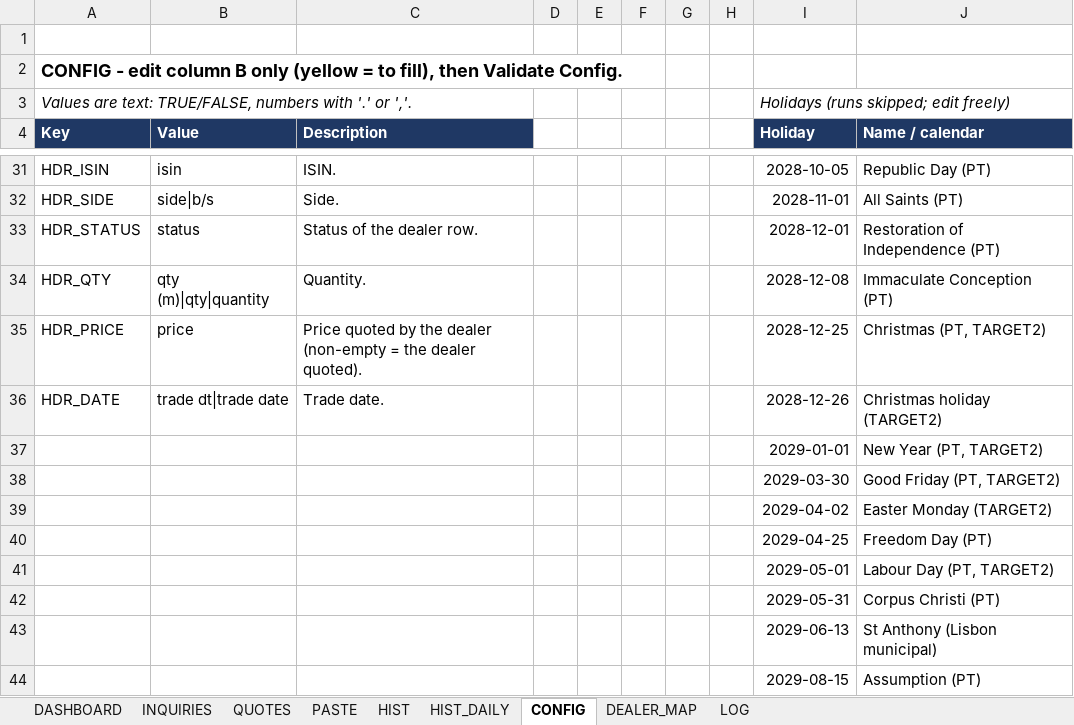
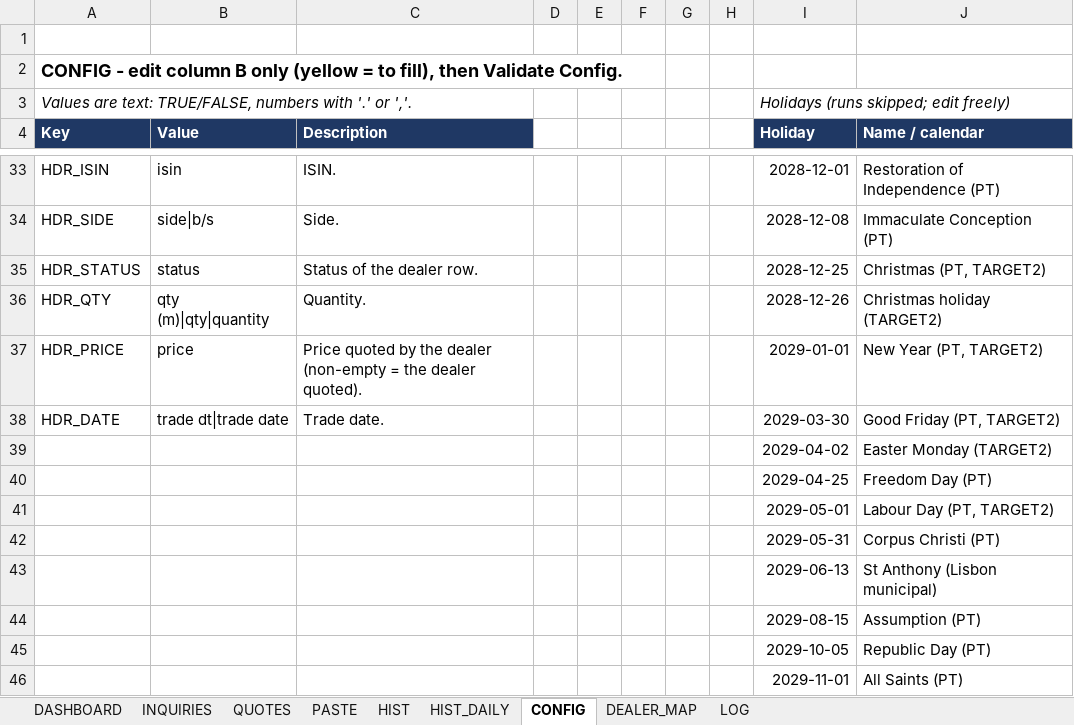
Before and after one commit to mecoserra2008/BLOT-2-AUTOMATOR, an Excel workbook: dist/BLOT_BestEx.xlsm, sheet CONFIG, drawn as a sheet; only a part is shown, gaps mark what is left out; the shorter side is filled out with more unchanged rows; values as stored, in another font and other column widths than the file's, no borders; charts and pictures not drawn; removed rows and columns are numbered as before the commit, all else as after; the diff covers the shown part only; the diff names each change by its address in the sheet, - before the commit and + after, or states it on an @@ line.

```diff
--- a/dist/BLOT_BestEx.xlsm (sheet CONFIG)
+++ b/dist/BLOT_BestEx.xlsm (sheet CONFIG)
-I33 (Holiday): 2028-10-05
+I33 (Holiday): 2028-12-01
-J33 (Name / calendar): Republic Day (PT)
+J33 (Name / calendar): Restoration of Independence (PT)
-I34 (Holiday): 2028-11-01
+I34 (Holiday): 2028-12-08
-J34 (Name / calendar): All Saints (PT)
+J34 (Name / calendar): Immaculate Conception (PT)
-I35 (Holiday): 2028-12-01
+I35 (Holiday): 2028-12-25
-J35 (Name / calendar): Restoration of Independence (PT)
+J35 (Name / calendar): Christmas (PT, TARGET2)
-I36 (Holiday): 2028-12-08
+I36 (Holiday): 2028-12-26
-J36 (Name / calendar): Immaculate Conception (PT)
+J36 (Name / calendar): Christmas holiday (TARGET2)
-I37 (Holiday): 2028-12-25
+I37 (Holiday): 2029-01-01
-J37 (Name / calendar): Christmas (PT, TARGET2)
+J37 (Name / calendar): New Year (PT, TARGET2)
-I38 (Holiday): 2028-12-26
+I38 (Holiday): 2029-03-30
-J38 (Name / calendar): Christmas holiday (TARGET2)
+J38 (Name / calendar): Good Friday (PT, TARGET2)
-row 37:  |  |  |  |  |  |  |  | 2029-01-01 | New Year (PT, TARGET2)
-row 38:  |  |  |  |  |  |  |  | 2029-03-30 | Good Friday (PT, TARGET2)
```
Also changed, not shown: 4 added rows, 2 removed rows and 25 edited cells elsewhere in this sheet, sheet LOG, charts or pictures, 5 other files.
